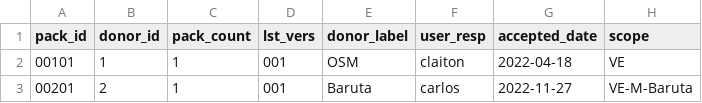
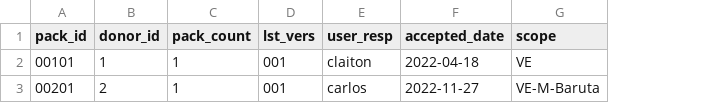
Before and after one commit to digital-guard/preserv-VE, a CSV file: data/donatedPack.csv, drawn as a sheet; only a part is shown; the diff names each change by its address in the sheet, - before the commit and + after, or states it on an @@ line.

Commit message:
Remove donor_label and shortName. digital-guard/preserv#142

```diff
--- a/data/donatedPack.csv
+++ b/data/donatedPack.csv
-column E (donor_label), rows 2-3: OSM | Baruta
```
Also changed, not shown: data/donor.csv.
